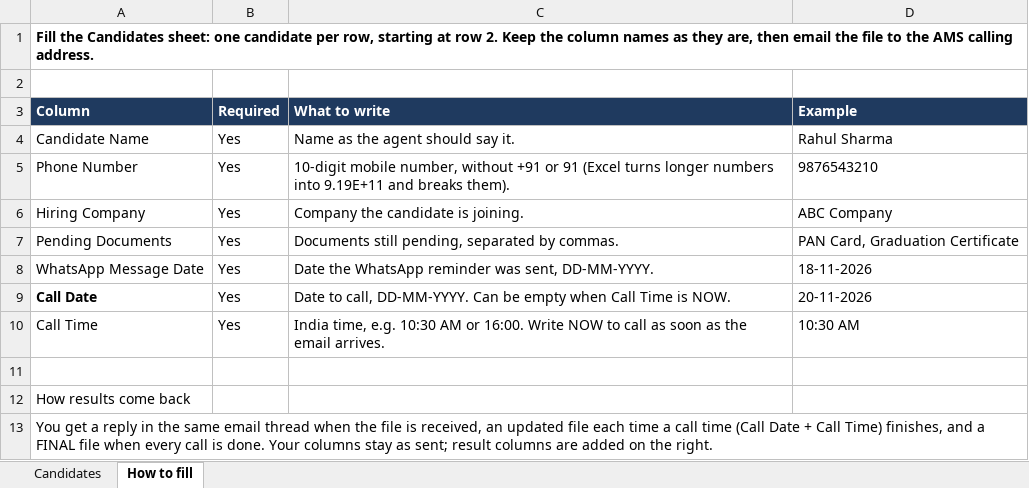
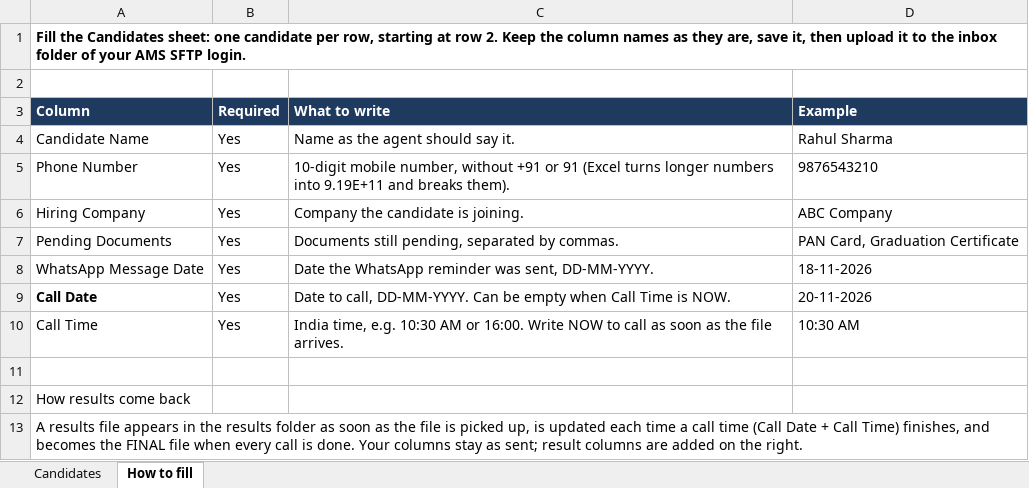
Before and after one commit to shriyansh284/Bridge-between-Sarvam-and-Zoho, an Excel workbook: templates/AMS_Calling_Template.xlsx, sheet How to fill, drawn as a sheet; values as stored, in another font and other column widths than the file's, no borders; the diff names each change by its address in the sheet, - before the commit and + after, or states it on an @@ line.

Commit message:
Refactor end-to-end tests to use mock Sarvam and remove mock Zoho
- Updated test_e2e.py to replace mock Zoho interactions with direct file uploads to the client's SFTP folder.
- Introduced new helper functions for file handling and result processing.
- Removed mock Zoho implementation from tools/mock_zoho.py as it is no longer needed.
- Added outbox.py to manage the delivery of results to the SFTP folder, including handling retries for failed deliveries.
- Adjusted tests to ensure they align with the new flow and utilize the updated delivery mechanisms.

```diff
--- a/templates/AMS_Calling_Template.xlsx (sheet How to fill)
+++ b/templates/AMS_Calling_Template.xlsx (sheet How to fill)
-A1 (Column): …they are, then email the file to the AMS calling address.
+A1 (Column): …they are, save it, then upload it to the inbox folder of your AMS SFTP login.
-C10 (What to write): …as the email arrives.
+C10 (What to write): …as the file arrives.
-A13 (Column): You get a reply in the same email thread when the file is received, an updated file each time a call time (Call Date + Call Time) finishes, and a FINAL file…
+A13 (Column): A results file appears in the results folder as soon as the file is picked up, is updated each time a call time (Call Date + Call Time) finishes, and becomes the FINAL file…
```
Also changed, not shown: 29 other files.
